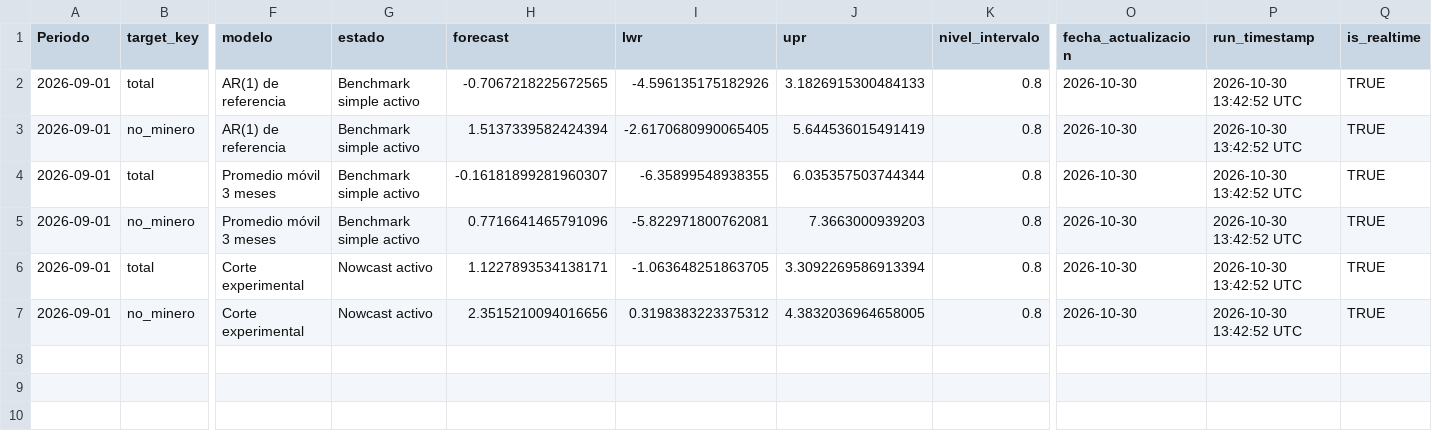
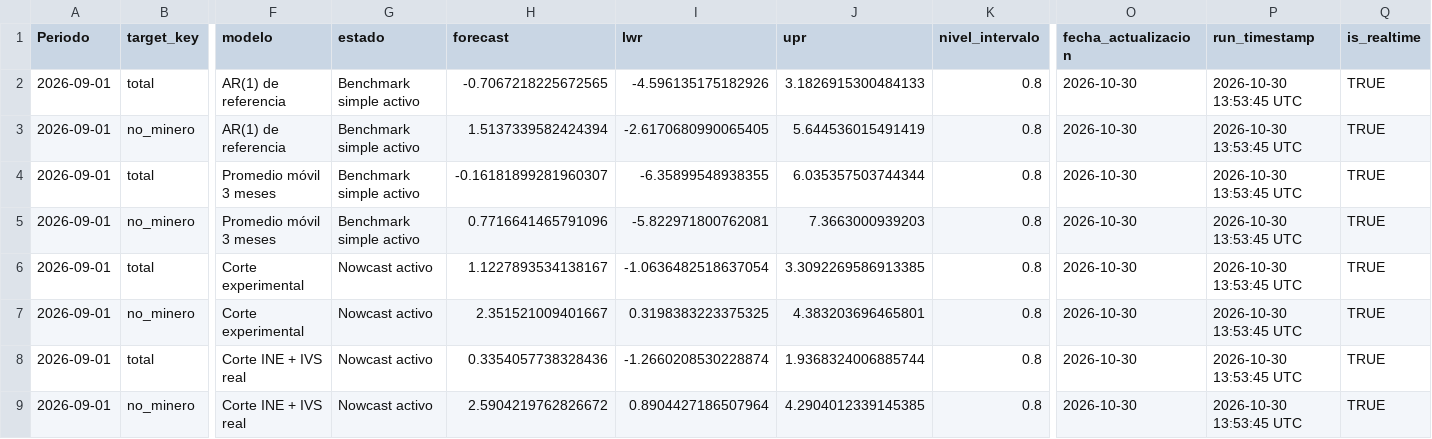
Before and after one commit to mulloav3007/Economics, a CSV file: data/processed/imacec_nowcast_summary.csv, drawn as a sheet; only a part is shown, gaps mark what is left out; rows hold the shown columns only; the diff names each change by its address in the sheet, - before the commit and + after, or states it on an @@ line.

```diff
--- a/data/processed/imacec_nowcast_summary.csv
+++ b/data/processed/imacec_nowcast_summary.csv
-P2:P7 (run_timestamp): 2026-10-30 13:42:52 UTC
+P2:P7 (run_timestamp): 2026-10-30 13:53:45 UTC
-H6 (forecast): 1.1227893534138171
+H6 (forecast): 1.1227893534138167
-I6 (lwr): -1.063648251863705
+I6 (lwr): -1.0636482518637054
-J6 (upr): 3.3092269586913394
+J6 (upr): 3.3092269586913385
-H7 (forecast): 2.3515210094016656
+H7 (forecast): 2.351521009401667
-I7 (lwr): 0.3198383223375312
+I7 (lwr): 0.3198383223375325
-J7 (upr): 4.3832036964658005
+J7 (upr): 4.383203696465801
+row 8: 2026-09-01 | total | Corte INE + IVS real | Nowcast activo | 0.3354057738328436 | -1.2660208530228874 | 1.9368324006885744 | 0.8 | 2026-10-30 | 2026-10-30 13:53:45 UTC | TRUE
+row 9: 2026-09-01 | no_minero | Corte INE + IVS real | Nowcast activo | 2.5904219762826672 | 0.8904427186507964 | 4.2904012339145385 | 0.8 | 2026-10-30 | 2026-10-30 13:53:45 UTC | TRUE
```
Also changed, not shown: data/processed/imacec_model_metrics.csv, data/processed/imacec_projection.csv, 44 other files.
